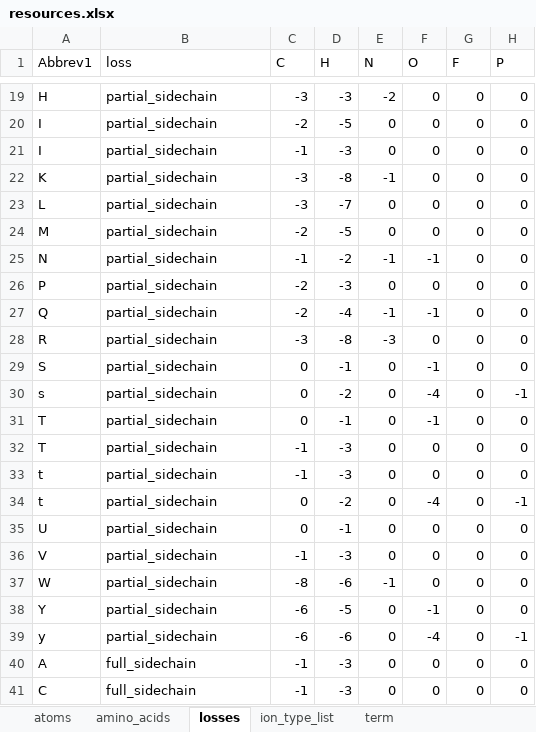
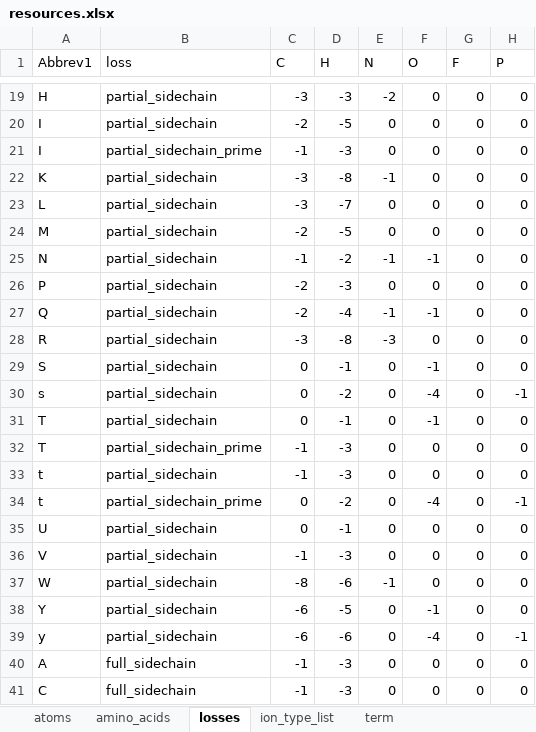
Before and after one commit to bnmoore/Fragmentor, an Excel workbook: resources.xlsx, sheet losses, drawn as a sheet; only a part is shown, gaps mark what is left out; values as stored, in another font and other column widths than the file's, no borders; the diff names each change by its address in the sheet, - before the commit and + after, or states it on an @@ line.

```diff
--- a/resources.xlsx (sheet losses)
+++ b/resources.xlsx (sheet losses)
-B21 (loss): partial_sidechain
+B21 (loss): partial_sidechain_prime
-B32 (loss): partial_sidechain
+B32 (loss): partial_sidechain_prime
-B34 (loss): partial_sidechain
+B34 (loss): partial_sidechain_prime
```
Also changed, not shown: sheet ion_type_list, 4 other files.
